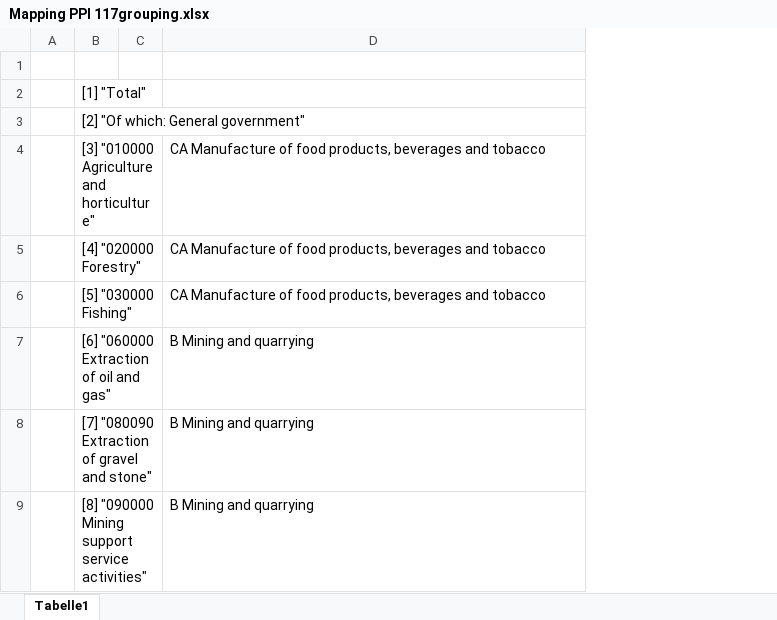
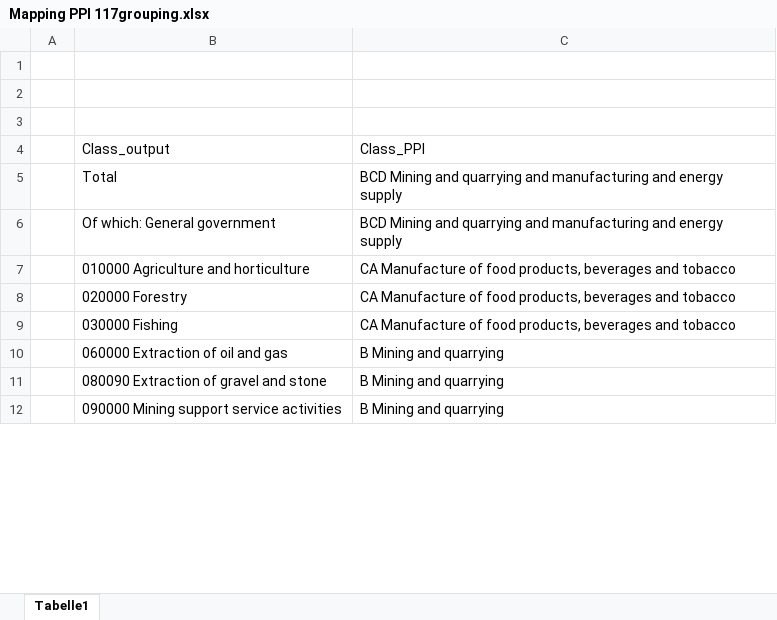
Before and after one commit to SaschaLeiding/MasterThesis, an Excel workbook: Data/Mapping PPI 117grouping.xlsx, sheet Tabelle1, drawn as a sheet; only a part is shown; values as stored, in another font and other column widths than the file's, no borders; removed rows and columns are numbered as before the commit, all else as after; the diff names each change by its address in the sheet, - before the commit and + after, or states it on an @@ line.

```diff
--- a/Data/Mapping PPI 117grouping.xlsx (sheet Tabelle1)
+++ b/Data/Mapping PPI 117grouping.xlsx (sheet Tabelle1)
-column B, rows 2-9: [1] "Total" | [2] "Of which: General government" | [3] "010000 Agriculture and horticulture" | [4] "020000 Forestry" | [5] "030000 Fishing" | [6] "060000 Extraction of oil and gas" | [7] "080090 Extraction of gravel and stone" | [8] "090000 Mining support service activities"
-column C, empty
+column B, rows 7-12: 010000 Agriculture and horticulture | 020000 Forestry | 030000 Fishing | 060000 Extraction of oil and gas | 080090 Extraction of gravel and stone | 090000 Mining support service activities
+row 4:  | Class_output | Class_PPI
+row 5:  | Total | BCD Mining and quarrying and manufacturing and energy supply
+row 6:  | Of which: General government | BCD Mining and quarrying and manufacturing and energy supply
```
Also changed, not shown: 8 other files.
